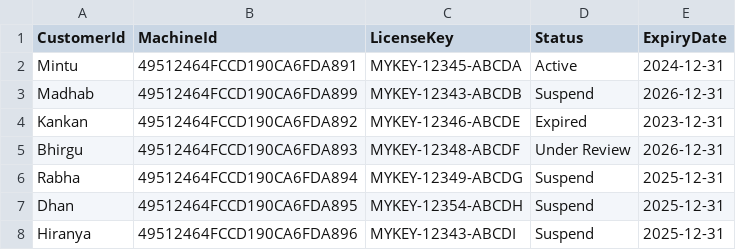
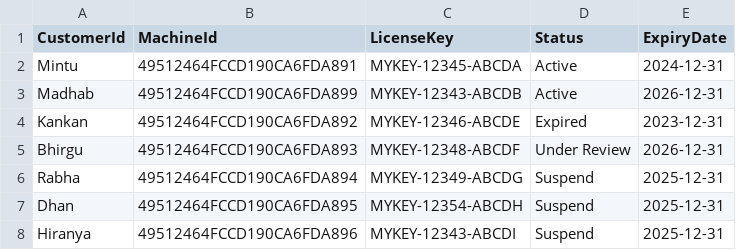
Before and after one commit to mintukumar759/RDP-Licences, a CSV file: licenses.csv, drawn as a sheet.

Commit message:
Update licenses.csv

```diff
--- a/licenses.csv
+++ b/licenses.csv
@@ -2,3 +2,3 @@ CustomerId,MachineId,LicenseKey,Status,ExpiryDate
 Mintu,49512464FCCD190CA6FDA891,MYKEY-12345-ABCDA,Active,2024-12-31
-Madhab,49512464FCCD190CA6FDA899,MYKEY-12343-ABCDB,Suspend,2026-12-31
+Madhab,49512464FCCD190CA6FDA899,MYKEY-12343-ABCDB,Active,2026-12-31
 Kankan,49512464FCCD190CA6FDA892,MYKEY-12346-ABCDE,Expired,2023-12-31
```
